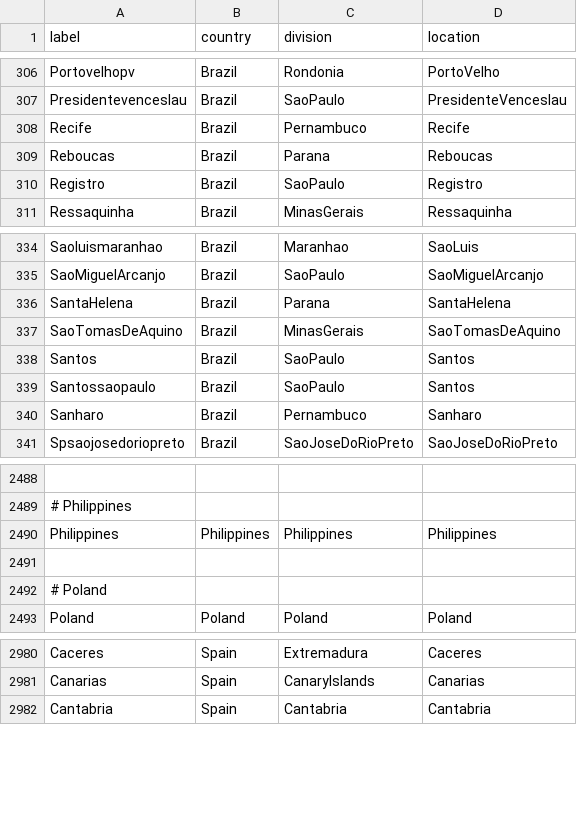
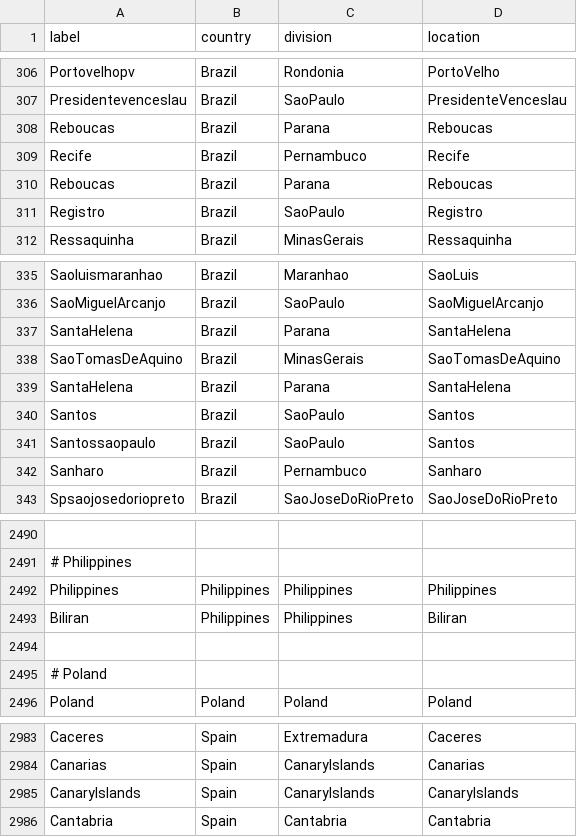
Before and after one commit to nextstrain/fauna, a TSV file: source-data/geo_synonyms.tsv, drawn as a sheet; only a part is shown, gaps mark what is left out; the diff names each change by its address in the sheet, - before the commit and + after, or states it on an @@ line.

Commit message:
Update geo_synonyms and flu_fix_location_label

```diff
--- a/source-data/geo_synonyms.tsv
+++ b/source-data/geo_synonyms.tsv
+row 308: Reboucas | Brazil | Parana | Reboucas
+row 339: SantaHelena | Brazil | Parana | SantaHelena
+row 2493: Biliran | Philippines | Philippines | Biliran
+row 2985: CanaryIslands | Spain | CanaryIslands | CanaryIslands
```
Also changed, not shown: source-data/flu_fix_location_label.tsv.
